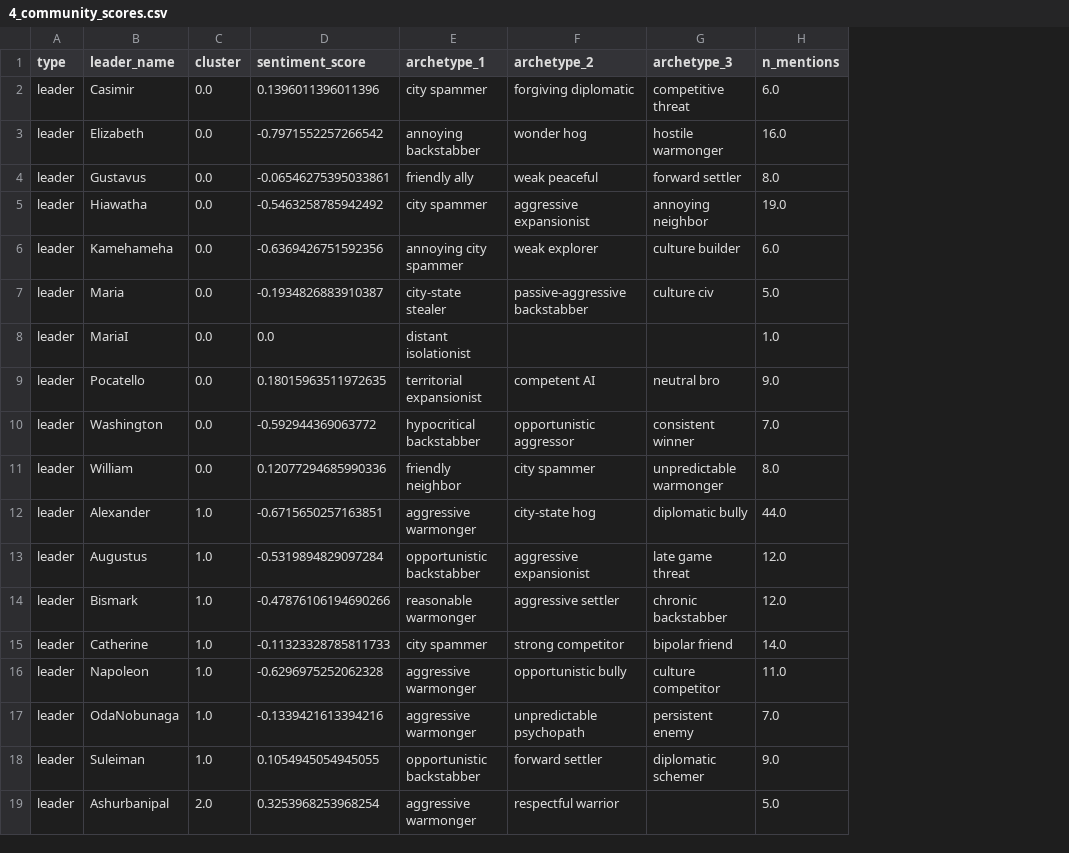
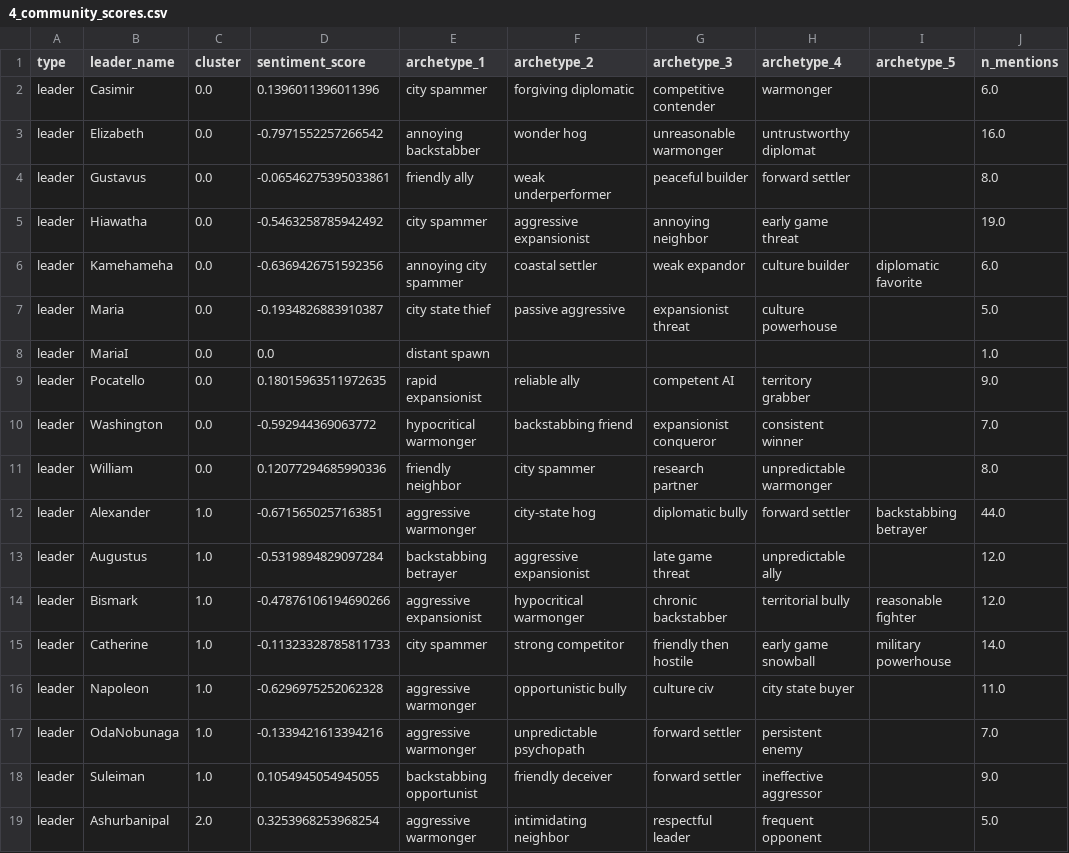
Before and after one commit to Arthur-Peronne/Civ5-clustering, a CSV file: data/processed_community/4_community_scores.csv, drawn as a sheet; only a part is shown; the diff covers the shown part only; the diff names each change by its address in the sheet, - before the commit and + after, or states it on an @@ line.

Commit message:
New clustering with weighted features

```diff
--- a/data/processed_community/4_community_scores.csv
+++ b/data/processed_community/4_community_scores.csv
+column H (archetype_4), rows 2-19: warmonger | untrustworthy diplomat | forward settler | early game threat | culture builder | culture powerhouse |  | territory grabber | consistent winner | unpredictable warmonger | forward settler | unpredictable ally | territorial bully | early game snowball | city state buyer | persistent enemy | ineffective aggressor | frequent opponent
+column I (archetype_5), rows 6-15: diplomatic favorite |  |  |  |  |  | backstabbing betrayer |  | reasonable fighter | military powerhouse
-G2 (archetype_3): competitive threat
+G2 (archetype_3): competitive contender
-G3 (archetype_3): hostile warmonger
+G3 (archetype_3): unreasonable warmonger
-F4 (archetype_2): weak peaceful
+F4 (archetype_2): weak underperformer
-G4 (archetype_3): forward settler
+G4 (archetype_3): peaceful builder
-F6 (archetype_2): weak explorer
+F6 (archetype_2): coastal settler
-G6 (archetype_3): culture builder
+G6 (archetype_3): weak expandor
-E7 (archetype_1): city-state stealer
+E7 (archetype_1): city state thief
-F7 (archetype_2): passive-aggressive backstabber
+F7 (archetype_2): passive aggressive
-G7 (archetype_3): culture civ
+G7 (archetype_3): expansionist threat
-E8 (archetype_1): distant isolationist
+E8 (archetype_1): distant spawn
-E9 (archetype_1): territorial expansionist
+E9 (archetype_1): rapid expansionist
-F9 (archetype_2): competent AI
+F9 (archetype_2): reliable ally
-G9 (archetype_3): neutral bro
+G9 (archetype_3): competent AI
-E10 (archetype_1): hypocritical backstabber
+E10 (archetype_1): hypocritical warmonger
-F10 (archetype_2): opportunistic aggressor
+F10 (archetype_2): backstabbing friend
-G10 (archetype_3): consistent winner
+G10 (archetype_3): expansionist conqueror
-G11 (archetype_3): unpredictable warmonger
+G11 (archetype_3): research partner
-E13 (archetype_1): opportunistic backstabber
+E13 (archetype_1): backstabbing betrayer
-E14 (archetype_1): reasonable warmonger
+E14 (archetype_1): aggressive expansionist
-F14 (archetype_2): aggressive settler
+F14 (archetype_2): hypocritical warmonger
-G15 (archetype_3): bipolar friend
+G15 (archetype_3): friendly then hostile
-G16 (archetype_3): culture competitor
+G16 (archetype_3): culture civ
-G17 (archetype_3): persistent enemy
+G17 (archetype_3): forward settler
-E18 (archetype_1): opportunistic backstabber
+E18 (archetype_1): backstabbing opportunist
-F18 (archetype_2): forward settler
+F18 (archetype_2): friendly deceiver
-G18 (archetype_3): diplomatic schemer
+G18 (archetype_3): forward settler
-F19 (archetype_2): respectful warrior
+F19 (archetype_2): intimidating neighbor
-G19 (archetype_3): (empty)
+G19 (archetype_3): respectful leader
```
Also changed, not shown: 54 edited cells elsewhere in this file, 36 other files.
